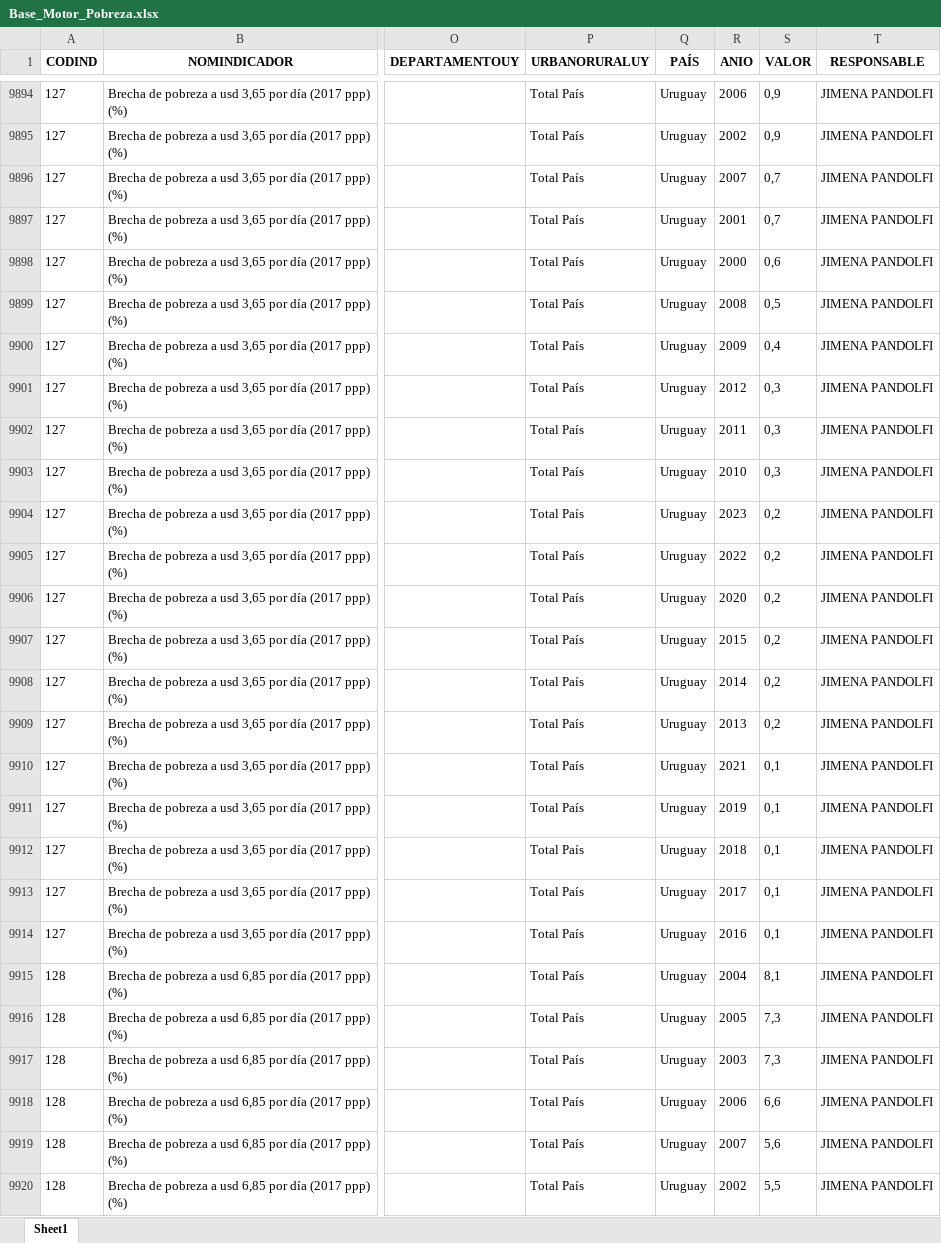
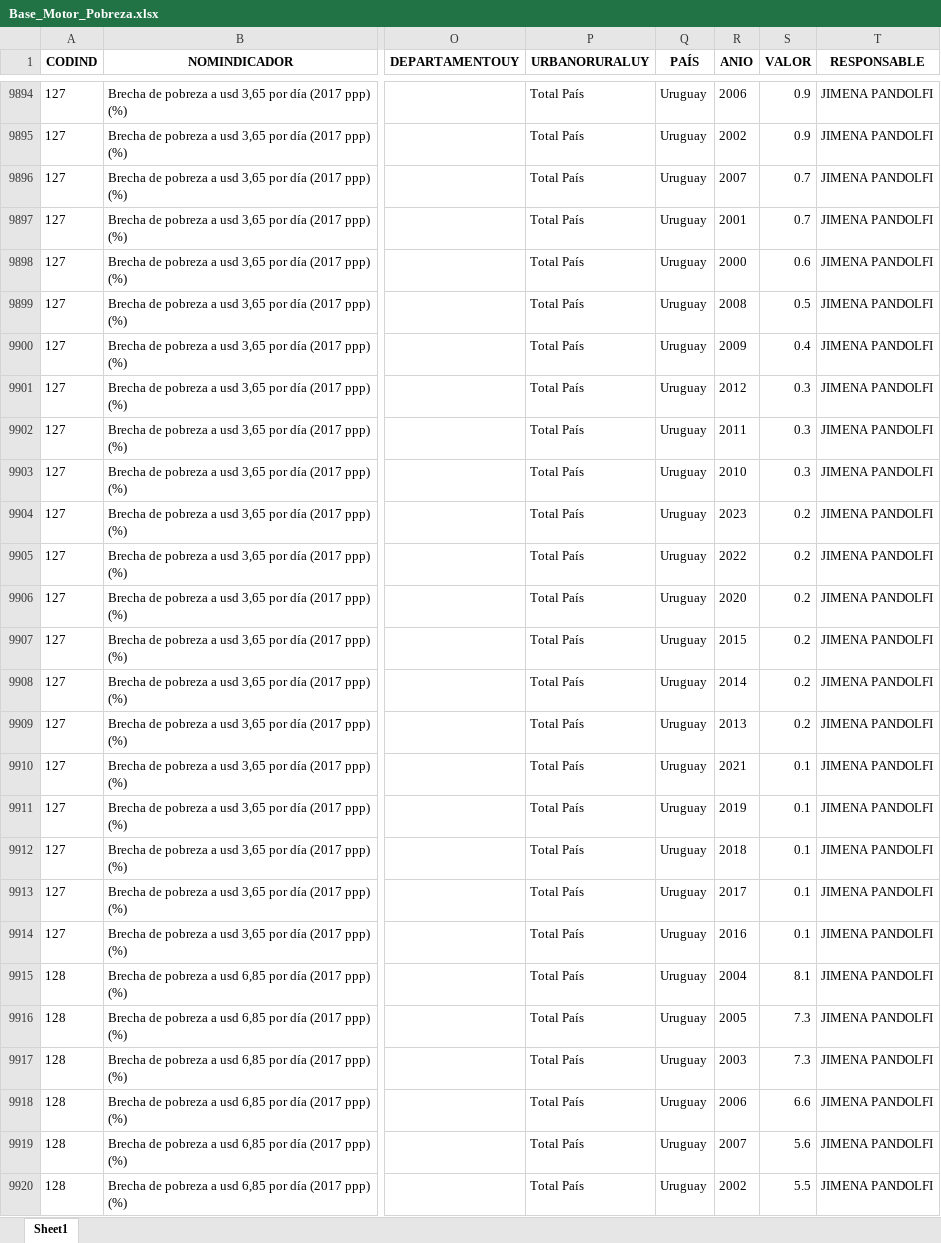
Before and after one commit to UMAD-FCS/Piso-I-Pobreza, an Excel workbook: Data/Base_Motor_Pobreza.xlsx, sheet Sheet1, drawn as a sheet; only a part is shown, gaps mark what is left out; values as stored, in another font and other column widths than the file's, no borders; the diff covers the shown part only; the diff names each change by its address in the sheet, - before the commit and + after, or states it on an @@ line.

```diff
--- a/Data/Base_Motor_Pobreza.xlsx (sheet Sheet1)
+++ b/Data/Base_Motor_Pobreza.xlsx (sheet Sheet1)
-S9894:S9895 (VALOR): 0,9
+S9894:S9895 (VALOR): 0.9
-S9896:S9897 (VALOR): 0,7
+S9896:S9897 (VALOR): 0.7
-S9898 (VALOR): 0,6
+S9898 (VALOR): 0.6
-S9899 (VALOR): 0,5
+S9899 (VALOR): 0.5
-S9900 (VALOR): 0,4
+S9900 (VALOR): 0.4
-S9901:S9903 (VALOR): 0,3
+S9901:S9903 (VALOR): 0.3
-S9904:S9909 (VALOR): 0,2
+S9904:S9909 (VALOR): 0.2
-S9910:S9914 (VALOR): 0,1
+S9910:S9914 (VALOR): 0.1
-S9915 (VALOR): 8,1
+S9915 (VALOR): 8.1
-S9916:S9917 (VALOR): 7,3
+S9916:S9917 (VALOR): 7.3
-S9918 (VALOR): 6,6
+S9918 (VALOR): 6.6
-S9919 (VALOR): 5,6
+S9919 (VALOR): 5.6
-S9920 (VALOR): 5,5
+S9920 (VALOR): 5.5
```
Also changed, not shown: 112 edited cells elsewhere in this sheet, docs/Data/Base_Motor_Pobreza.xlsx, 4 other files.
